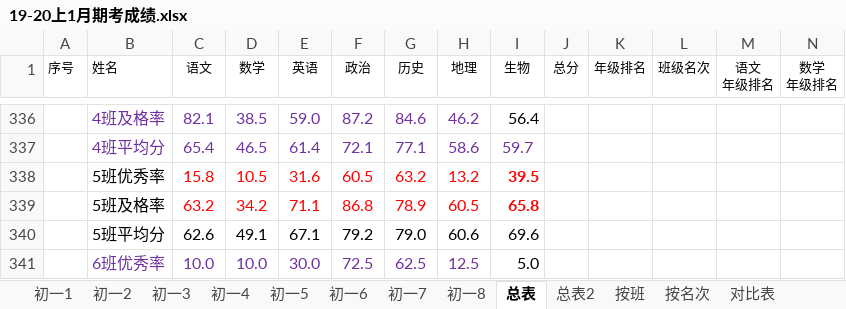
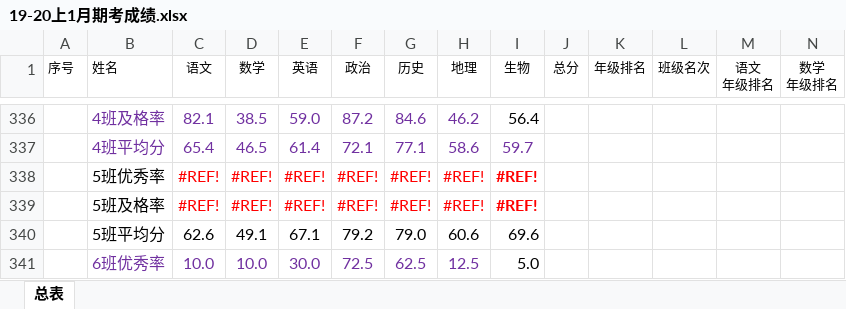
Before and after one commit to tangyushan/tangyushan.github.io, an Excel workbook: data/19-20上1月期考成绩.xlsx, sheet 总表, drawn as a sheet; only a part is shown, gaps mark what is left out; values as stored, in another font and other column widths than the file's, no borders; removed rows and columns are numbered as before the commit, all else as after; rows hold the shown columns only; the diff names each change by its address in the sheet, - before the commit and + after, or states it on an @@ line.

```diff
--- a/data/19-20上1月期考成绩.xlsx (sheet 总表)
+++ b/data/19-20上1月期考成绩.xlsx (sheet 总表)
-sheet tab: 初一1
-sheet tab: 初一2
-sheet tab: 初一3
-sheet tab: 初一4
-sheet tab: 初一5
-sheet tab: 初一6
-sheet tab: 初一7
-sheet tab: 初一8
-sheet tab: 总表2
-sheet tab: 按班
-sheet tab: 按名次
-sheet tab: 对比表
-row 338:  | 5班优秀率 | 15.8 | 10.5 | 31.6 | 60.5 | 63.2 | 13.2 | 39.5
-row 339:  | 5班及格率 | 63.2 | 34.2 | 71.1 | 86.8 | 78.9 | 60.5 | 65.8
+row 338:  | 5班优秀率 | #REF! | #REF! | #REF! | #REF! | #REF! | #REF! | #REF!
+row 339:  | 5班及格率 | #REF! | #REF! | #REF! | #REF! | #REF! | #REF! | #REF!
```
Also changed, not shown: data/19-20下学期5月月考成绩分析表.xlsx, data/19-20下学期7月月考成绩分析表.xlsx, 2 other files.
